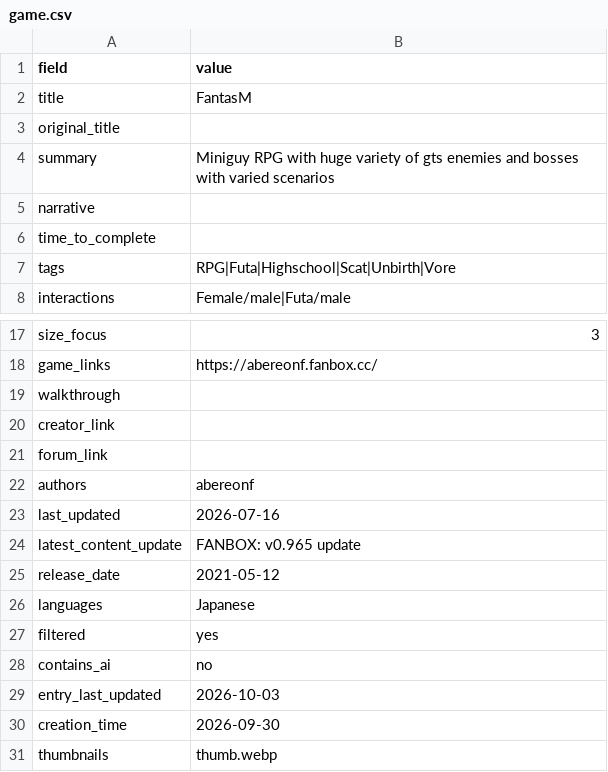
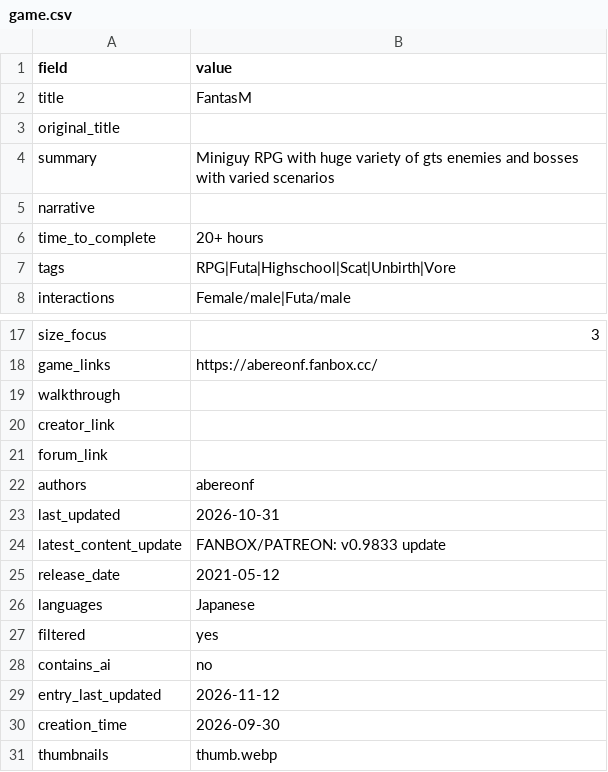
Before and after one commit to artsketter/size-game-index-content, a CSV file: games/fantasm/game.csv, drawn as a sheet; only a part is shown, gaps mark what is left out.

Commit message:
Added GigaTroubleS and a handful of game updates

```diff
--- a/games/fantasm/game.csv
+++ b/games/fantasm/game.csv
@@ -5,3 +5,3 @@ summary,Miniguy RPG with huge variety of gts enemies and bosses with varied scen
 narrative,
-time_to_complete,
+time_to_complete,20+ hours
 tags,RPG|Futa|Highschool|Scat|Unbirth|Vore
@@ -22,4 +22,4 @@ forum_link,
 authors,abereonf
-last_updated,2026-07-16
-latest_content_update,FANBOX: v0.965 update
+last_updated,2026-10-31
+latest_content_update,FANBOX/PATREON: v0.9833 update
 release_date,2021-05-12
@@ -28,3 +28,3 @@ filtered,yes
 contains_ai,no
-entry_last_updated,2026-10-03
+entry_last_updated,2026-11-12
 creation_time,2026-09-30
```
Also changed, not shown: games/a-place-to-call-my-own/game.csv, games/dyrah-s-offering/game.csv, 9 other files.
